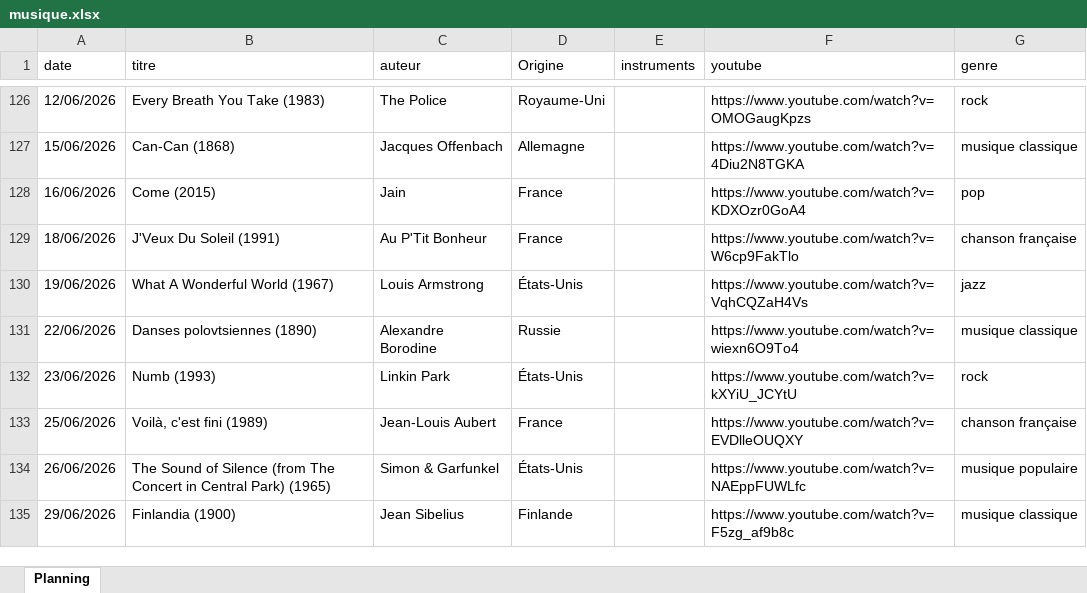
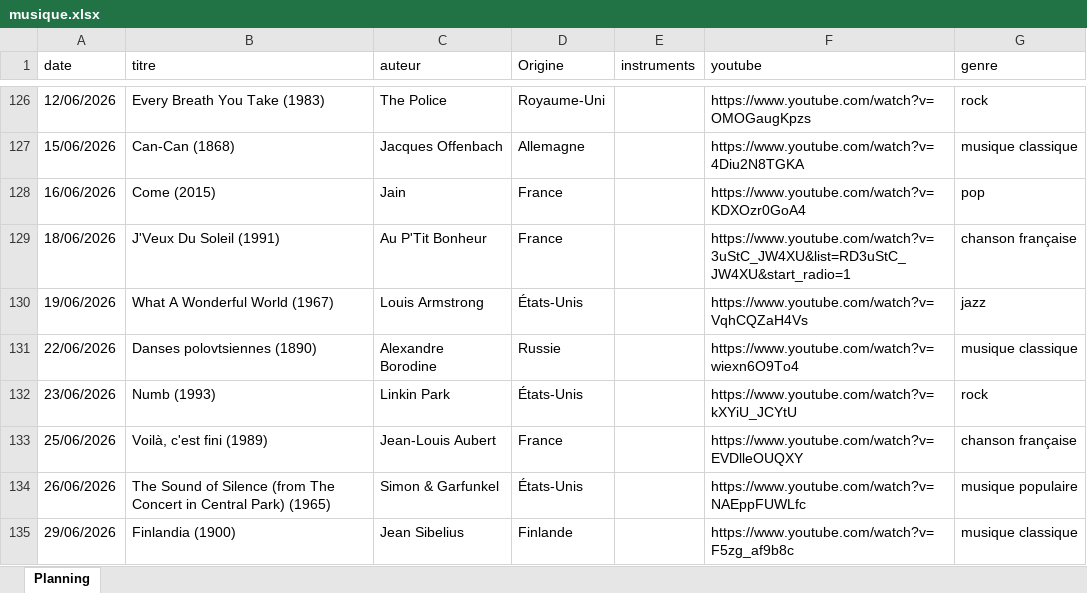
Before and after one commit to ptijim/rituel_ecoute.fr, an Excel workbook: musique.xlsx, sheet Planning, drawn as a sheet; only a part is shown, gaps mark what is left out; values as stored, in another font and other column widths than the file's, no borders; the diff names each change by its address in the sheet, - before the commit and + after, or states it on an @@ line.

Commit message:
Add files via upload

```diff
--- a/musique.xlsx (sheet Planning)
+++ b/musique.xlsx (sheet Planning)
-F129 (youtube): https://www.youtube.com/watch?v=W6cp9FakTlo
+F129 (youtube): https://www.youtube.com/watch?v=3uStC_JW4XU&list=RD3uStC_JW4XU&start_radio=1
```
